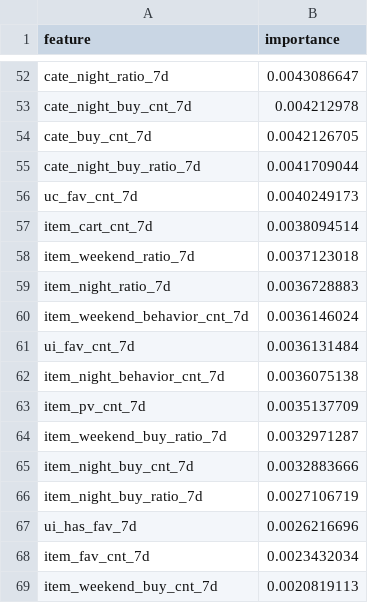
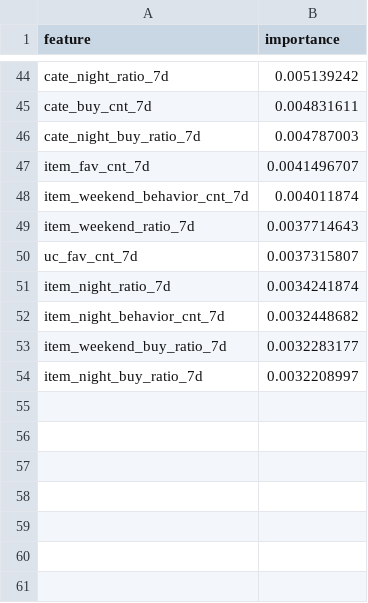
Before and after one commit to HermioneZ666/User_behavior_buy_prediction, a CSV file: data/final_xgb_feature_importance.csv, drawn as a sheet; only a part is shown, gaps mark what is left out; removed rows and columns are numbered as before the commit, all else as after; the diff covers the shown part only; the diff names each change by its address in the sheet, - before the commit and + after, or states it on an @@ line.

```diff
--- a/data/final_xgb_feature_importance.csv
+++ b/data/final_xgb_feature_importance.csv
-B44 (importance): 0.0043086647
+B44 (importance): 0.005139242
-row 53: cate_night_buy_cnt_7d | 0.004212978
-B45 (importance): 0.0042126705
+B45 (importance): 0.004831611
-B46 (importance): 0.0041709044
+B46 (importance): 0.004787003
-row 56: uc_fav_cnt_7d | 0.0040249173
-row 57: item_cart_cnt_7d | 0.0038094514
+row 47: item_fav_cnt_7d | 0.0041496707
+row 48: item_weekend_behavior_cnt_7d | 0.004011874
-B49 (importance): 0.0037123018
+B49 (importance): 0.0037714643
+row 50: uc_fav_cnt_7d | 0.0037315807
-B51 (importance): 0.0036728883
+B51 (importance): 0.0034241874
-row 60: item_weekend_behavior_cnt_7d | 0.0036146024
-row 61: ui_fav_cnt_7d | 0.0036131484
-B52 (importance): 0.0036075138
+B52 (importance): 0.0032448682
-row 63: item_pv_cnt_7d | 0.0035137709
-B53 (importance): 0.0032971287
+B53 (importance): 0.0032283177
-row 65: item_night_buy_cnt_7d | 0.0032883666
-B54 (importance): 0.0027106719
+B54 (importance): 0.0032208997
-row 67: ui_has_fav_7d | 0.0026216696
-row 68: item_fav_cnt_7d | 0.0023432034
-row 69: item_weekend_buy_cnt_7d | 0.0020819113
```
Also changed, not shown: 19 added rows, 27 removed rows and 23 edited cells elsewhere in this file, data/threshold_tuning_results.csv, 8 other files.
